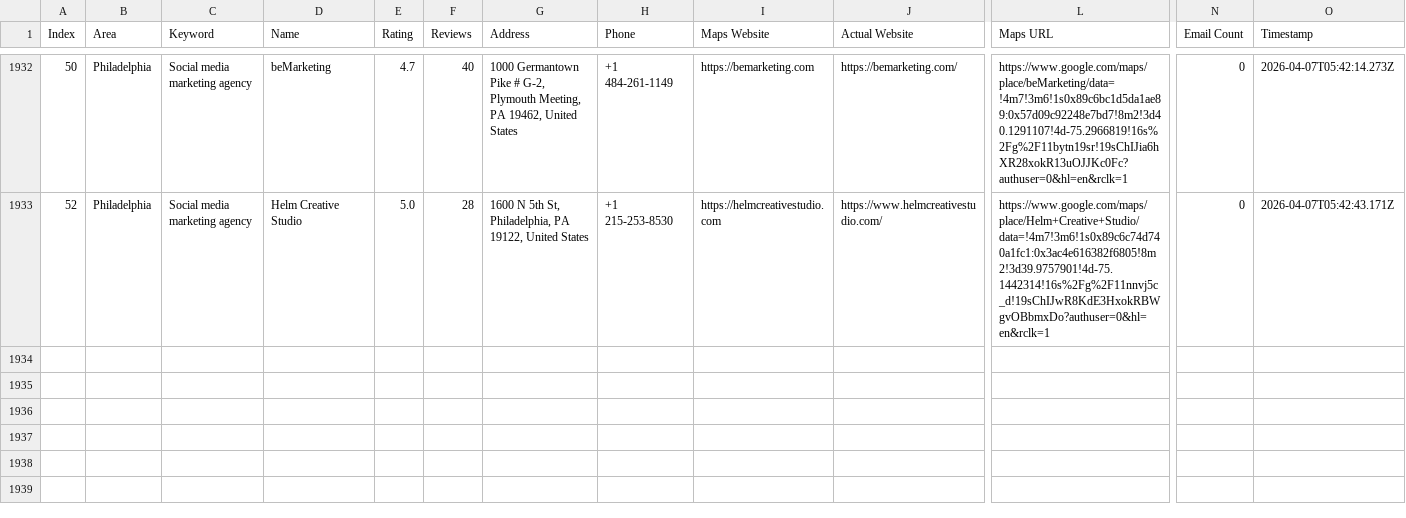
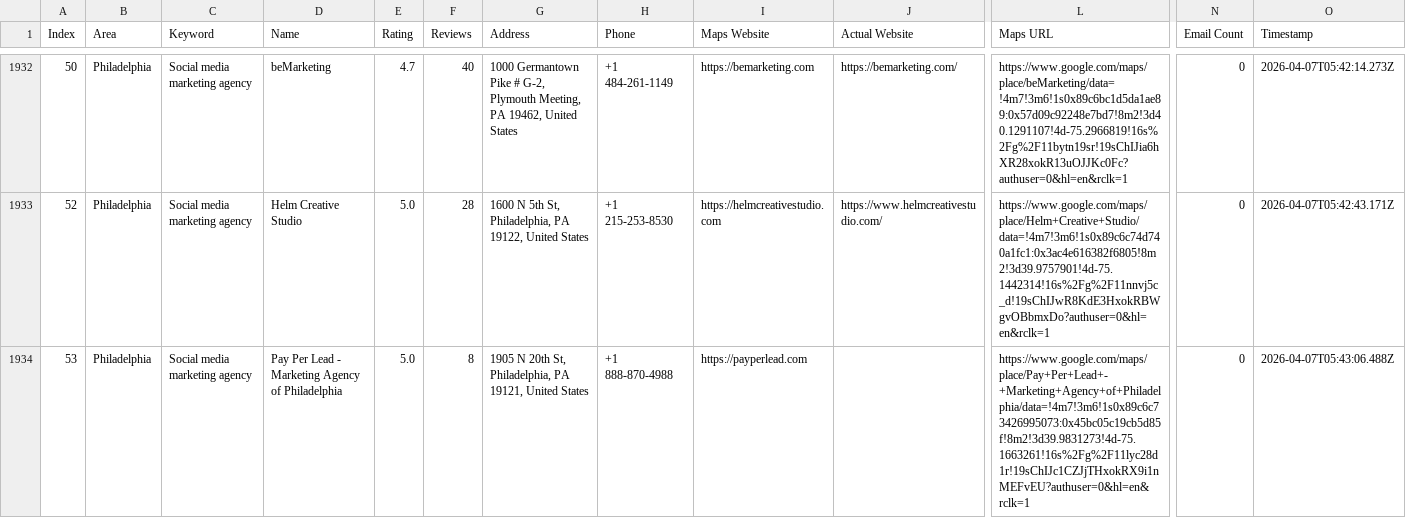
Before and after one commit to farhan281/cf-filler-with-captch-solver, a CSV file: digital_marketing_data.csv, drawn as a sheet; only a part is shown, gaps mark what is left out; rows hold the shown columns only; the diff names each change by its address in the sheet, - before the commit and + after, or states it on an @@ line.

```diff
--- a/digital_marketing_data.csv
+++ b/digital_marketing_data.csv
+row 1934: 53 | Philadelphia | Social media marketing agency | Pay Per Lead - Marketing Agency of Philadelphia | 5.0 | 8 | 1905 N 20th St, Philadelphia, PA 19121, United States | +1 888-870-4988 | https://payperlead.com |  | https://www.google.com/maps/place/Pay+Per+Lead+-+Marketing+Agency+of+Philadelphia/data=!4m7!3m6!1s0x89c6c73426995073:0x45bc05c19cb5d85f!8m2!3d39.9831273!4d-75.1663261!16s%2Fg%2F11lyc28d1r!19sChIJc1CZJjTHxokRX9i1nMEFvEU?authuser=0&hl=en&rclk=1 | 0 | 2026-04-07T05:43:06.488Z
```
Also changed, not shown: 1 other file.
